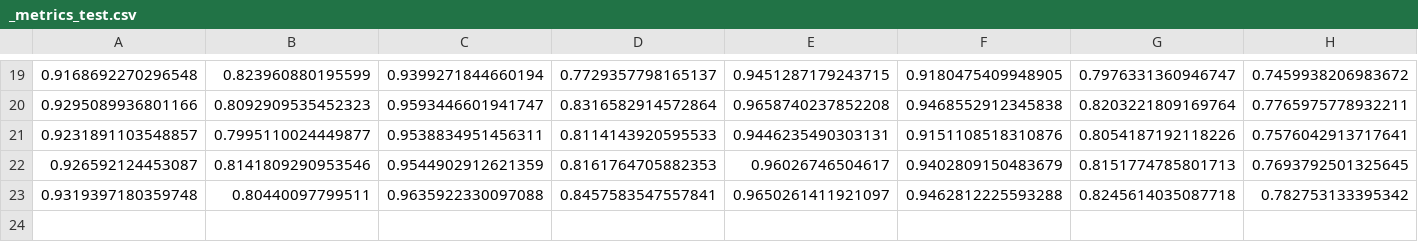
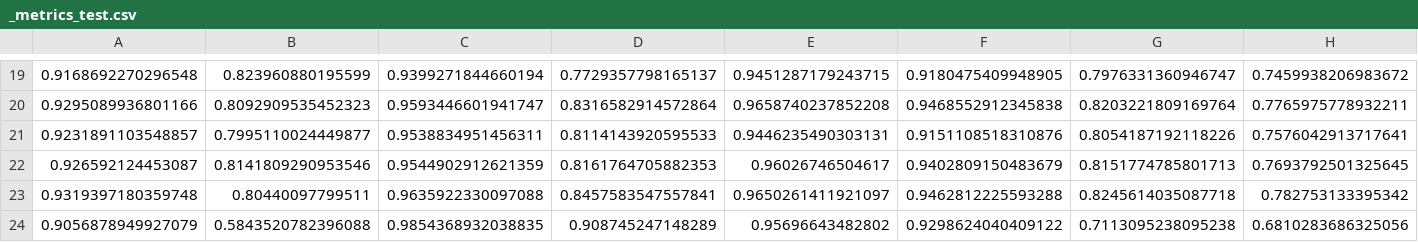
Before and after one commit to defensetongxue/RETFound_MAE, a CSV file: finetune_rop/_metrics_test.csv, drawn as a sheet; only a part is shown, gaps mark what is left out; rows hold the shown columns only; the diff names each change by its address in the sheet, - before the commit and + after, or states it on an @@ line.

```diff
--- a/finetune_rop/_metrics_test.csv
+++ b/finetune_rop/_metrics_test.csv
+row 24: 0.9056878949927079 | 0.5843520782396088 | 0.9854368932038835 | 0.908745247148289 | 0.95696643482802 | 0.9298624040409122 | 0.7113095238095238 | 0.6810283686325056
```
Also changed, not shown: 5 other files.
